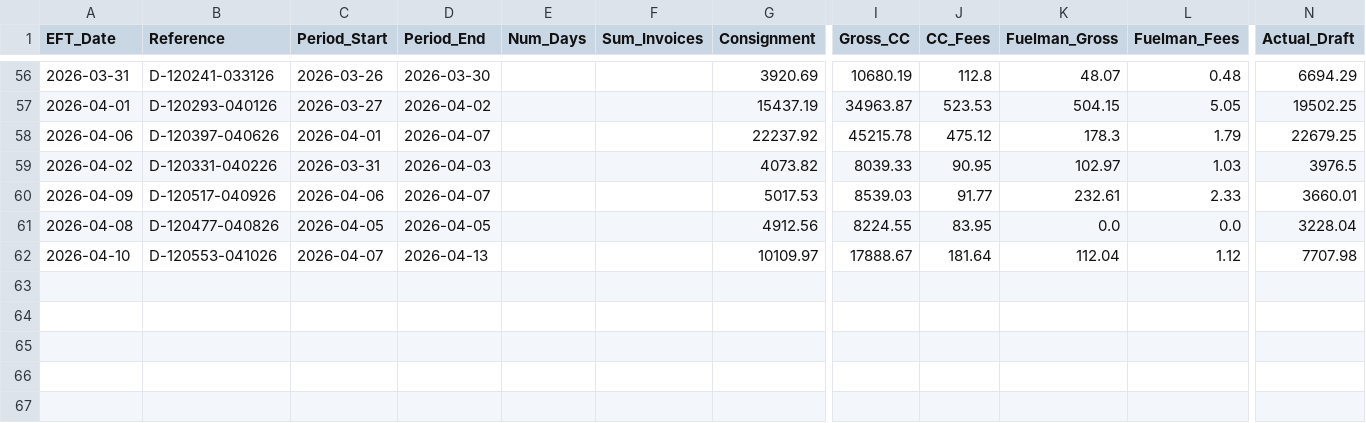
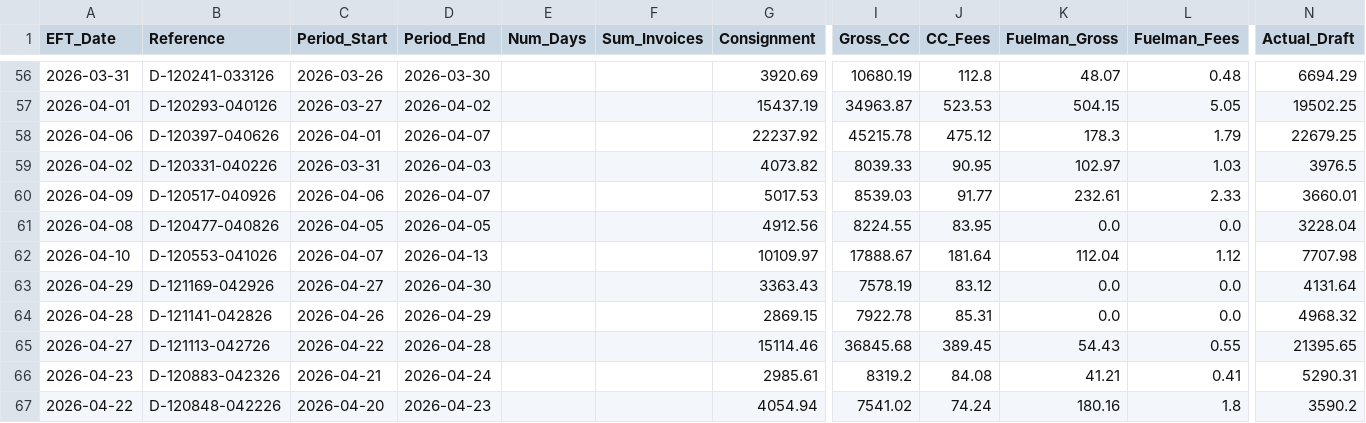
Before and after one commit to JeromeMJ/powwow-fuel-dashboard, a CSV file: data/eft_recon.csv, drawn as a sheet; only a part is shown, gaps mark what is left out; rows hold the shown columns only; the diff names each change by its address in the sheet, - before the commit and + after, or states it on an @@ line.

Commit message:
Auto-update data

```diff
--- a/data/eft_recon.csv
+++ b/data/eft_recon.csv
+row 63: 2026-04-29 | D-121169-042926 | 2026-04-27 | 2026-04-30 |  |  | 3363.43 | 7578.19 | 83.12 | 0.0 | 0.0 | 4131.64
+row 64: 2026-04-28 | D-121141-042826 | 2026-04-26 | 2026-04-29 |  |  | 2869.15 | 7922.78 | 85.31 | 0.0 | 0.0 | 4968.32
+row 65: 2026-04-27 | D-121113-042726 | 2026-04-22 | 2026-04-28 |  |  | 15114.46 | 36845.68 | 389.45 | 54.43 | 0.55 | 21395.65
+row 66: 2026-04-23 | D-120883-042326 | 2026-04-21 | 2026-04-24 |  |  | 2985.61 | 8319.2 | 84.08 | 41.21 | 0.41 | 5290.31
+row 67: 2026-04-22 | D-120848-042226 | 2026-04-20 | 2026-04-23 |  |  | 4054.94 | 7541.02 | 74.24 | 180.16 | 1.8 | 3590.2
```
Also changed, not shown: data/daily_recon.csv, 1 other file.
